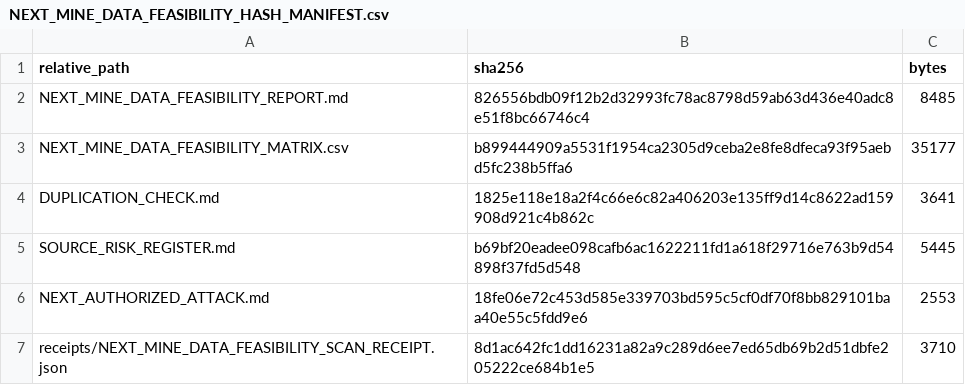
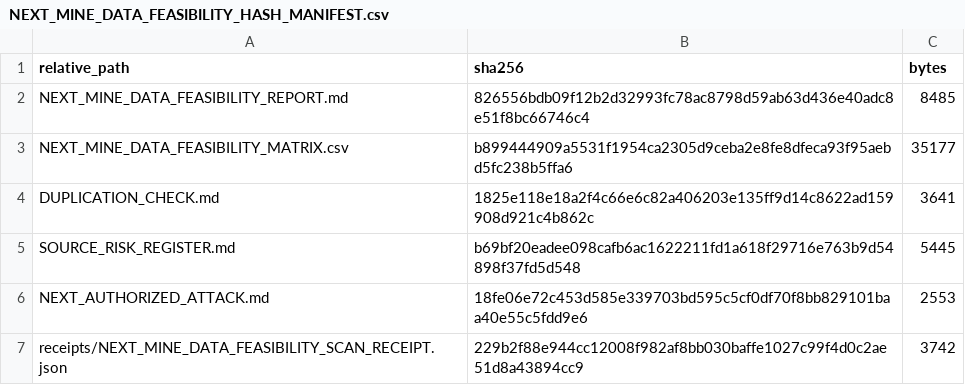
Before and after one commit to joseluisvieira28-oss/Laboratorio, a CSV file: Dream-Account-OS-v2.3-PARTIAL/research/next_mine_data_feasibility_scan/receipts/NEXT_MINE_DATA_FEASIBILITY_HASH_MANIFEST.csv, drawn as a sheet.

Commit message:
Bind feasibility receipt to remote closeout head

```diff
--- a/Dream-Account-OS-v2.3-PARTIAL/research/next_mine_data_feasibility_scan/receipts/NEXT_MINE_DATA_FEASIBILITY_HASH_MANIFEST.csv
+++ b/Dream-Account-OS-v2.3-PARTIAL/research/next_mine_data_feasibility_scan/receipts/NEXT_MINE_DATA_FEASIBILITY_HASH_MANIFEST.csv
@@ -6,2 +6,2 @@ SOURCE_RISK_REGISTER.md,b69bf20eadee098cafb6ac1622211fd1a618f29716e763b9d54898f3
 NEXT_AUTHORIZED_ATTACK.md,18fe06e72c453d585e339703bd595c5cf0df70f8bb829101baa40e55c5fdd9e6,2553
-receipts/NEXT_MINE_DATA_FEASIBILITY_SCAN_RECEIPT.json,8d1ac642fc1dd16231a82a9c289d6ee7ed65db69b2d51dbfe205222ce684b1e5,3710
+receipts/NEXT_MINE_DATA_FEASIBILITY_SCAN_RECEIPT.json,229b2f88e944cc12008f982af8bb030baffe1027c99f4d0c2ae51d8a43894cc9,3742
```
Also changed, not shown: 1 other file.
